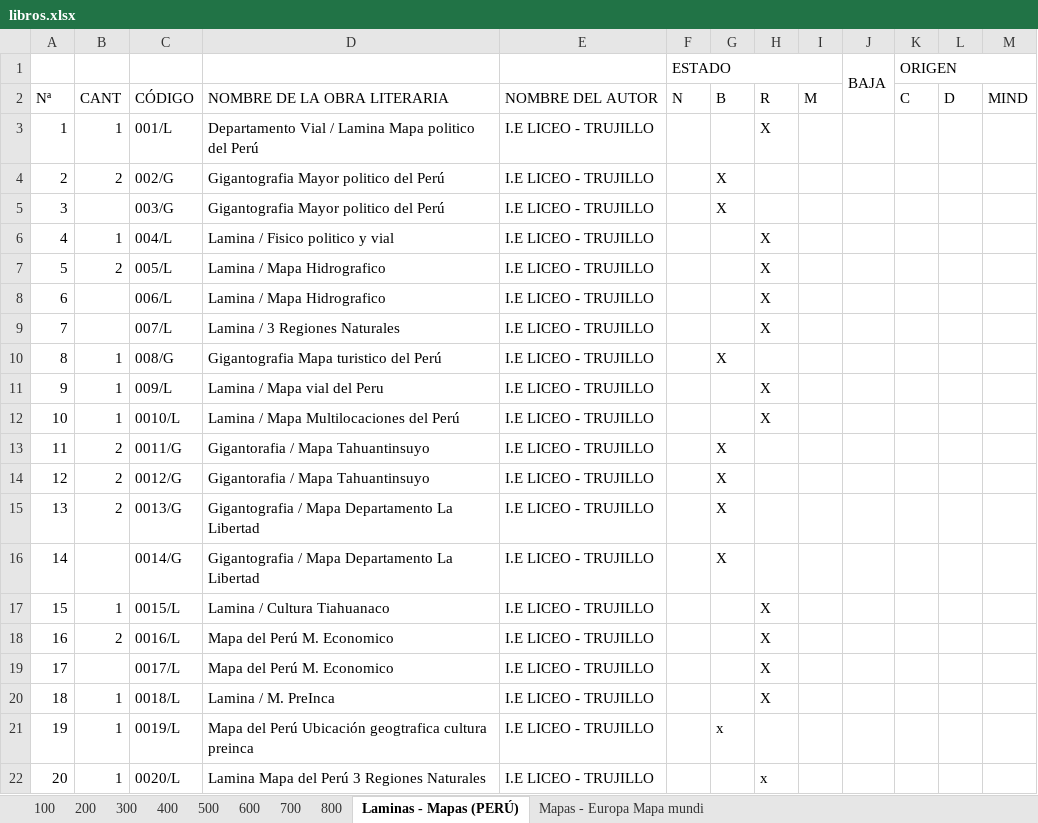
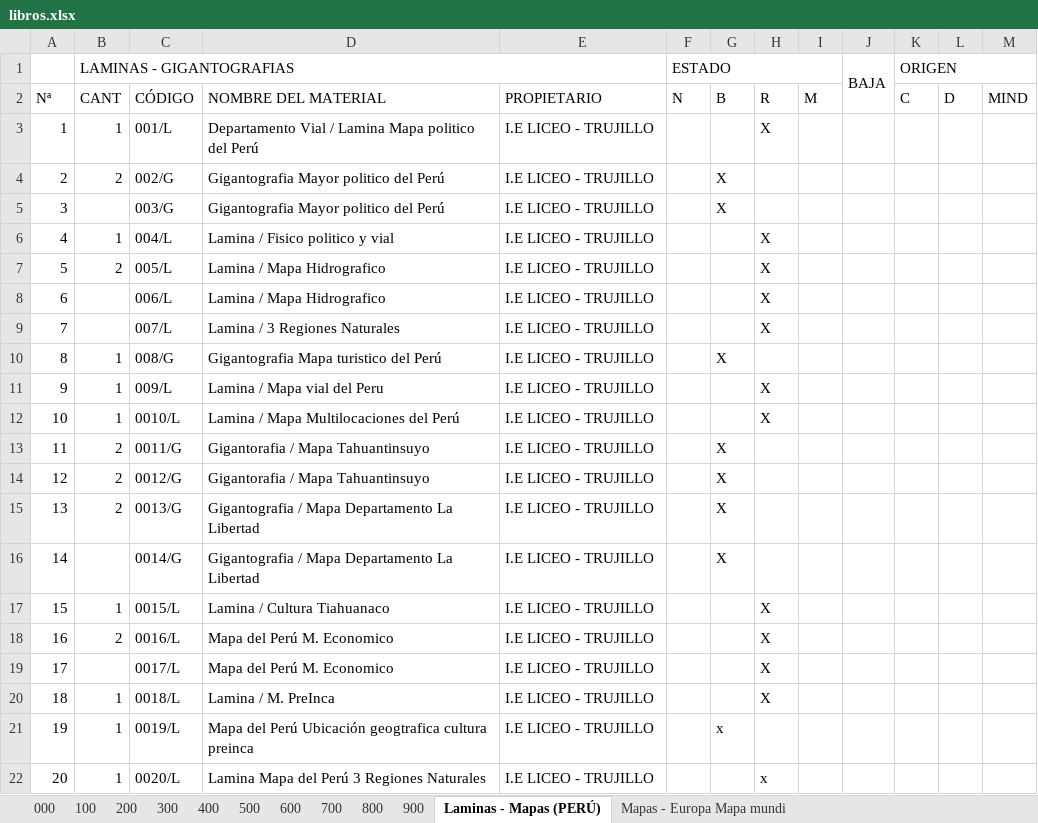
Before and after one commit to AriusJerek/Biblioteca-Web, an Excel workbook: libros.xlsx, sheet Laminas - Mapas (PERÚ), drawn as a sheet; values as stored, in another font and other column widths than the file's, no cell formats; the diff names each change by its address in the sheet, - before the commit and + after, or states it on an @@ line.

```diff
--- a/libros.xlsx (sheet Laminas - Mapas (PERÚ))
+++ b/libros.xlsx (sheet Laminas - Mapas (PERÚ))
+sheet tab: 000
+sheet tab: 900
-B1: (empty)
+B1: LAMINAS - GIGANTOGRAFIAS
+B1:E1 merged
-D2: NOMBRE DE LA OBRA LITERARIA
+D2: NOMBRE DEL MATERIAL
-E2: NOMBRE DEL AUTOR
+E2: PROPIETARIO
```
Also changed, not shown: sheet 300, sheet 800, sheet 100, sheet 400, sheet 600, sheet 200, 3 more sheets, cell formats, formulas that keep their value, 6 other files.
